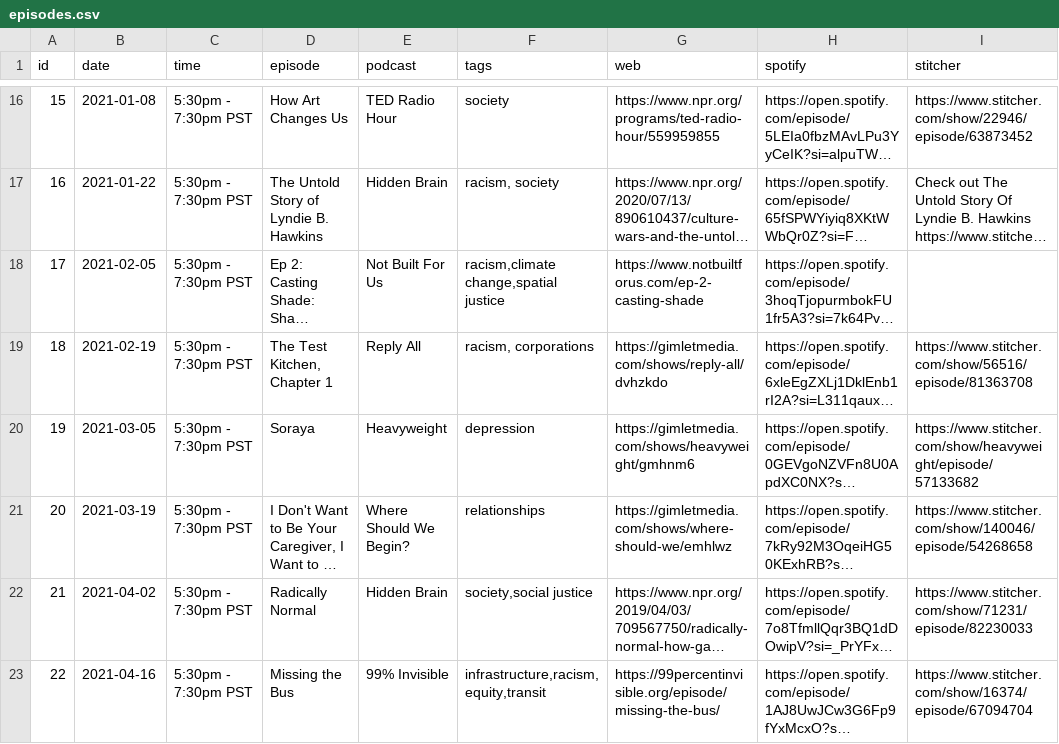
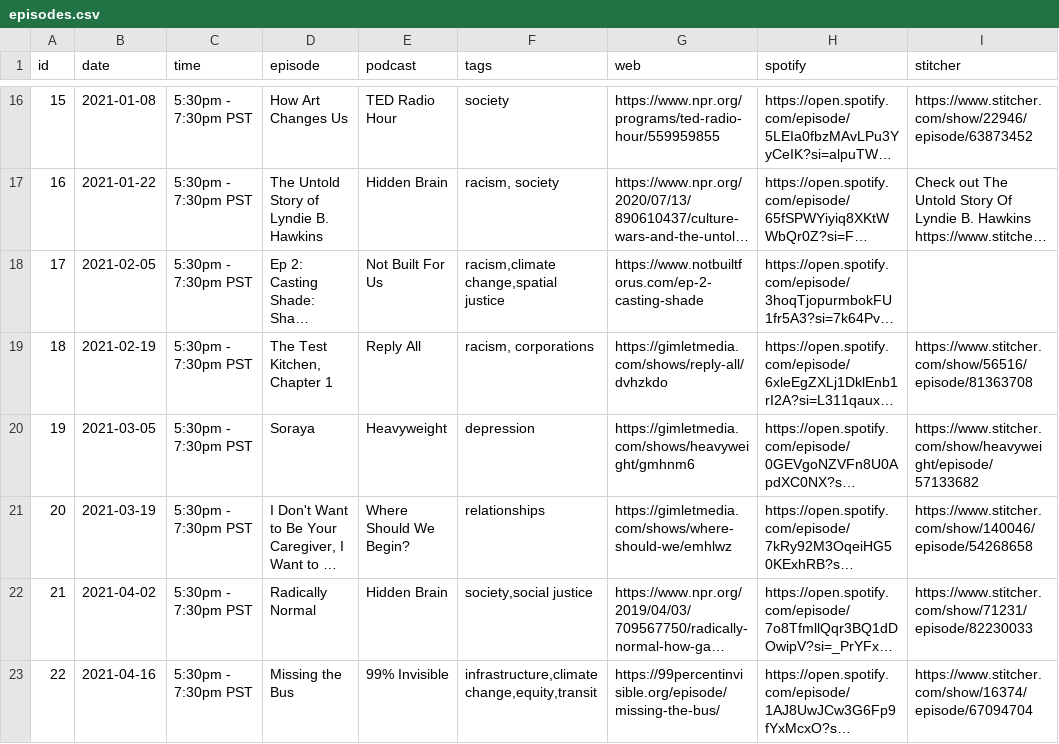
Before and after one commit to froseph/friday-podcast-club, a CSV file: episodes.csv, drawn as a sheet; only a part is shown, gaps mark what is left out; long unchanged cells end in …; the diff names each change by its address in the sheet, - before the commit and + after, or states it on an @@ line.

```diff
--- a/episodes.csv
+++ b/episodes.csv
-F23 (tags): infrastructure,racism,equity,transit
+F23 (tags): infrastructure,climate change,equity,transit
```
Also changed, not shown: 1 other file.
